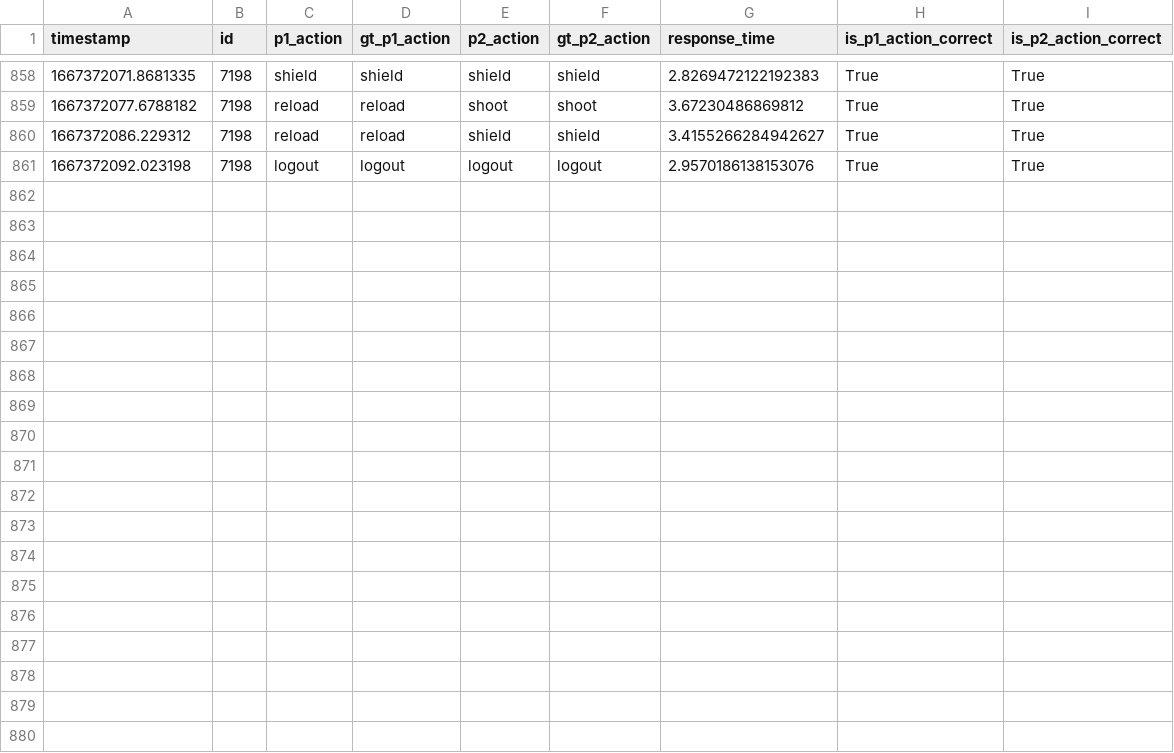
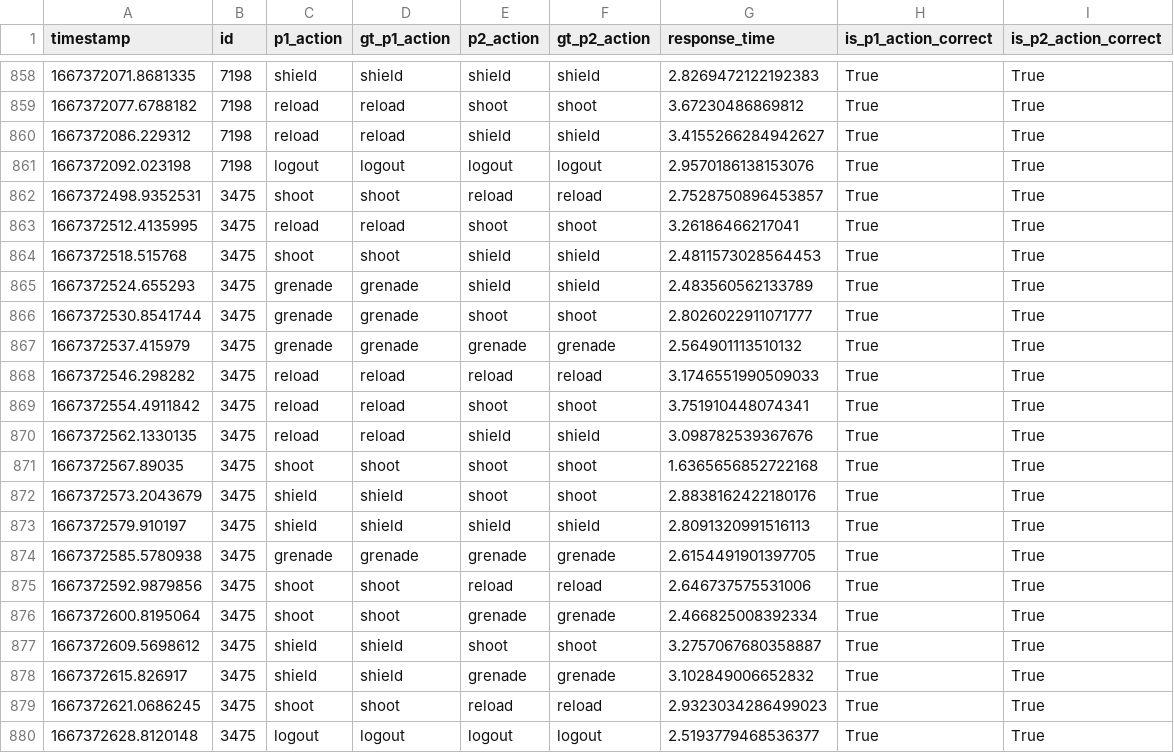
Before and after one commit to daniellimzj/cg4002_capstone, a CSV file: ext_comms/eval_server/evaluation_logs/groupb11_logs.csv, drawn as a sheet; only a part is shown, gaps mark what is left out; the diff names each change by its address in the sheet, - before the commit and + after, or states it on an @@ line.

Commit message:
add eval run 6

```diff
--- a/ext_comms/eval_server/evaluation_logs/groupb11_logs.csv
+++ b/ext_comms/eval_server/evaluation_logs/groupb11_logs.csv
+row 862: 1667372498.9352531 | 3475 | shoot | shoot | reload | reload | 2.7528750896453857 | True | True
+row 863: 1667372512.4135995 | 3475 | reload | reload | shoot | shoot | 3.26186466217041 | True | True
+row 864: 1667372518.515768 | 3475 | shoot | shoot | shield | shield | 2.4811573028564453 | True | True
+row 865: 1667372524.655293 | 3475 | grenade | grenade | shield | shield | 2.483560562133789 | True | True
+row 866: 1667372530.8541744 | 3475 | grenade | grenade | shoot | shoot | 2.8026022911071777 | True | True
+row 867: 1667372537.415979 | 3475 | grenade | grenade | grenade | grenade | 2.564901113510132 | True | True
+row 868: 1667372546.298282 | 3475 | reload | reload | reload | reload | 3.1746551990509033 | True | True
+row 869: 1667372554.4911842 | 3475 | reload | reload | shoot | shoot | 3.751910448074341 | True | True
+row 870: 1667372562.1330135 | 3475 | reload | reload | shield | shield | 3.098782539367676 | True | True
+row 871: 1667372567.89035 | 3475 | shoot | shoot | shoot | shoot | 1.6365656852722168 | True | True
+row 872: 1667372573.2043679 | 3475 | shield | shield | shoot | shoot | 2.8838162422180176 | True | True
+row 873: 1667372579.910197 | 3475 | shield | shield | shield | shield | 2.8091320991516113 | True | True
+row 874: 1667372585.5780938 | 3475 | grenade | grenade | grenade | grenade | 2.6154491901397705 | True | True
+row 875: 1667372592.9879856 | 3475 | shoot | shoot | reload | reload | 2.646737575531006 | True | True
+row 876: 1667372600.8195064 | 3475 | shoot | shoot | grenade | grenade | 2.466825008392334 | True | True
+row 877: 1667372609.5698612 | 3475 | shield | shield | shoot | shoot | 3.2757067680358887 | True | True
+row 878: 1667372615.826917 | 3475 | shield | shield | grenade | grenade | 3.102849006652832 | True | True
+row 879: 1667372621.0686245 | 3475 | shoot | shoot | reload | reload | 2.9323034286499023 | True | True
+row 880: 1667372628.8120148 | 3475 | logout | logout | logout | logout | 2.5193779468536377 | True | True
```
Also changed, not shown: 27 other files.
